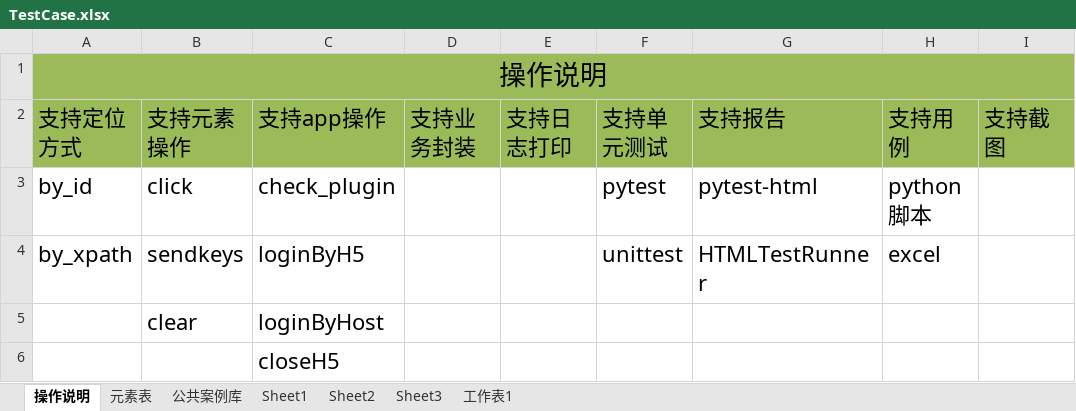
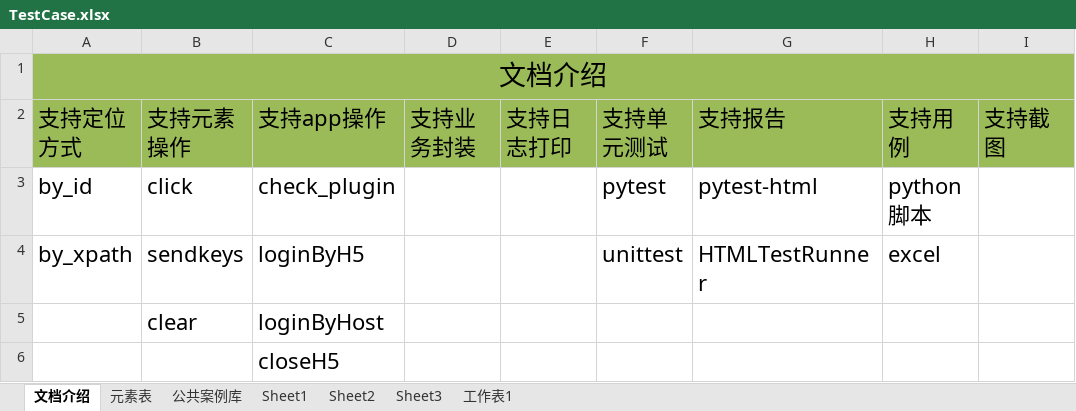
Before and after one commit to zhugehui9527/Anydoor_UI, an Excel workbook: TestCase/Excel/TestCase.xlsx, sheet 文档介绍, drawn as a sheet; values as stored, in another font and other column widths than the file's, no borders; the diff names each change by its address in the sheet, - before the commit and + after, or states it on an @@ line.

```diff
--- a/TestCase/Excel/TestCase.xlsx (sheet 文档介绍)
+++ b/TestCase/Excel/TestCase.xlsx (sheet 文档介绍)
-sheet tab: 操作说明
+sheet tab: 文档介绍
-A1: 操作说明
+A1: 文档介绍
```
Also changed, not shown: sheet 工作表1, sheet 元素表, sheet Sheet1, sheet 公共案例库, 45 other files.
